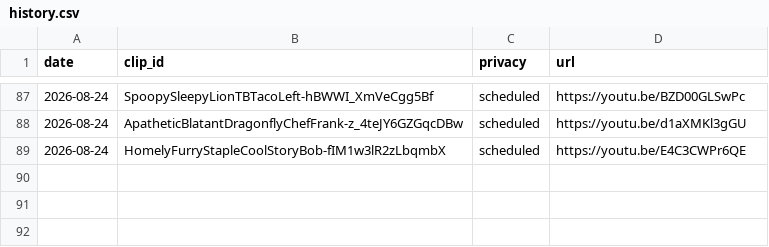
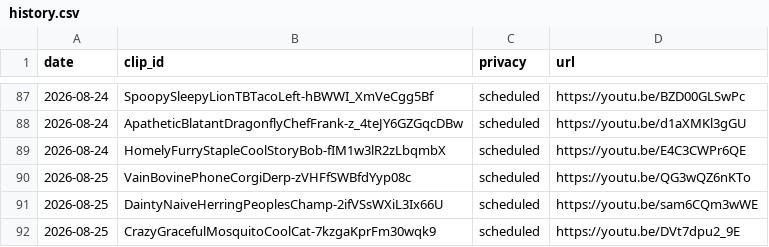
Before and after one commit to chat94534-oss/shorts-twitchclips, a CSV file: logs/history.csv, drawn as a sheet; only a part is shown, gaps mark what is left out.

```diff
--- a/logs/history.csv
+++ b/logs/history.csv
@@ -89 +89,4 @@ date,clip_id,privacy,url
 2026-08-24,HomelyFurryStapleCoolStoryBob-fIM1w3lR2zLbqmbX,scheduled,https://youtu.be/E4C3CWPr6QE
+2026-08-25,VainBovinePhoneCorgiDerp-zVHFfSWBfdYyp08c,scheduled,https://youtu.be/QG3wQZ6nKTo
+2026-08-25,DaintyNaiveHerringPeoplesChamp-2ifVSsWXiL3Ix66U,scheduled,https://youtu.be/sam6CQm3wWE
+2026-08-25,CrazyGracefulMosquitoCoolCat-7kzgaKprFm30wqk9,scheduled,https://youtu.be/DVt7dpu2_9E
```
Also changed, not shown: 1 other file.
